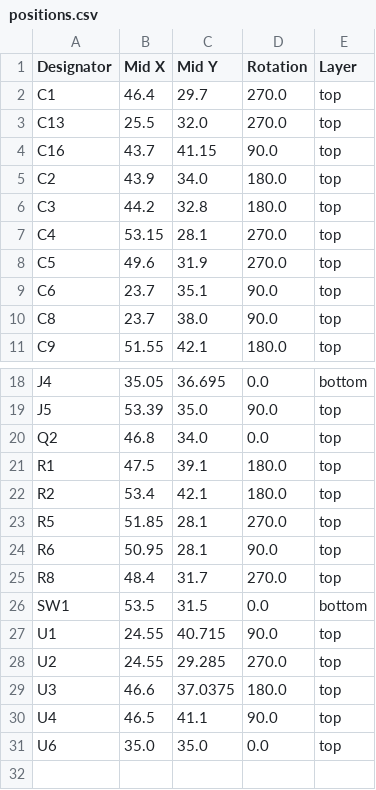
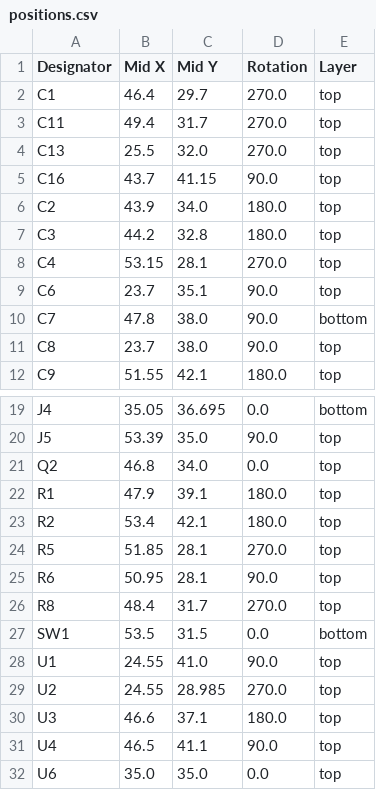
Before and after one commit to revk/ESP32-Audio, a CSV file: PCB/Audio/production/positions.csv, drawn as a sheet; only a part is shown, gaps mark what is left out.

```diff
--- a/PCB/Audio/production/positions.csv
+++ b/PCB/Audio/production/positions.csv
@@ -2,2 +2,3 @@
 C1,46.4,29.7,270.0,top
+C11,49.4,31.7,270.0,top
 C13,25.5,32.0,270.0,top
@@ -7,4 +8,4 @@ C3,44.2,32.8,180.0,top
 C4,53.15,28.1,270.0,top
-C5,49.6,31.9,270.0,top
 C6,23.7,35.1,90.0,top
+C7,47.8,38.0,90.0,bottom
 C8,23.7,38.0,90.0,top
@@ -20,3 +21,3 @@ J5,53.39,35.0,90.0,top
 Q2,46.8,34.0,0.0,top
-R1,47.5,39.1,180.0,top
+R1,47.9,39.1,180.0,top
 R2,53.4,42.1,180.0,top
@@ -26,5 +27,5 @@ R8,48.4,31.7,270.0,top
 SW1,53.5,31.5,0.0,bottom
-U1,24.55,40.715,90.0,top
-U2,24.55,29.285,270.0,top
-U3,46.6,37.0375,180.0,top
+U1,24.55,41.0,90.0,top
+U2,24.55,28.985,270.0,top
+U3,46.6,37.1,180.0,top
 U4,46.5,41.1,90.0,top
```
Also changed, not shown: PCB/Audio/production/bom.csv, 6 other files.
